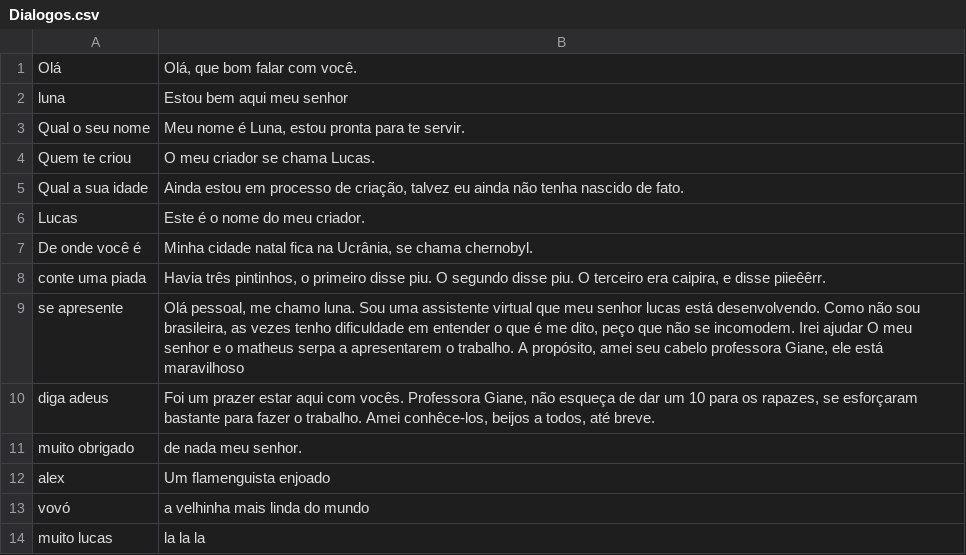
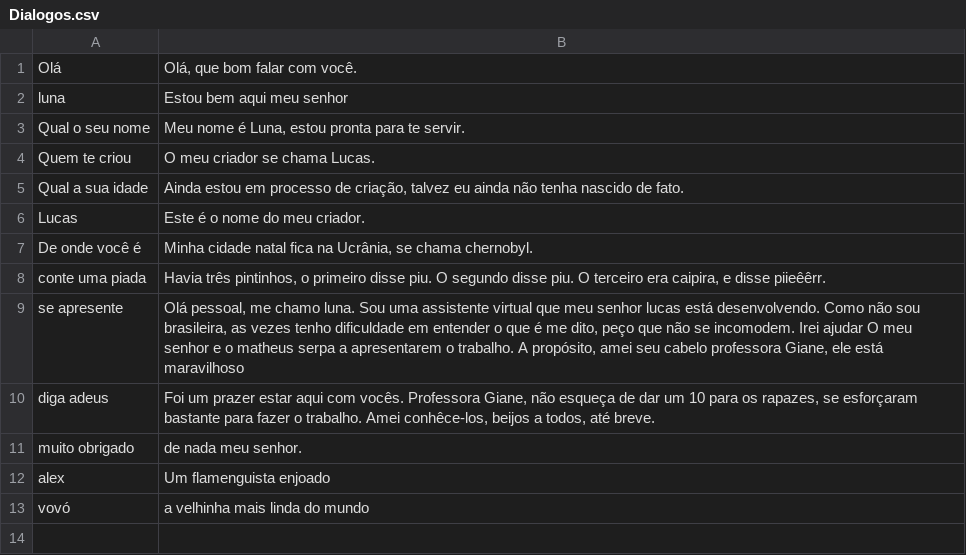
Before and after one commit to Lucas12j/jarvis, a CSV file: Dialogos.csv, drawn as a sheet; the diff names each change by its address in the sheet, - before the commit and + after, or states it on an @@ line.

```diff
--- a/Dialogos.csv
+++ b/Dialogos.csv
-row 14: muito lucas | la la la
```
Also changed, not shown: 3 other files.
